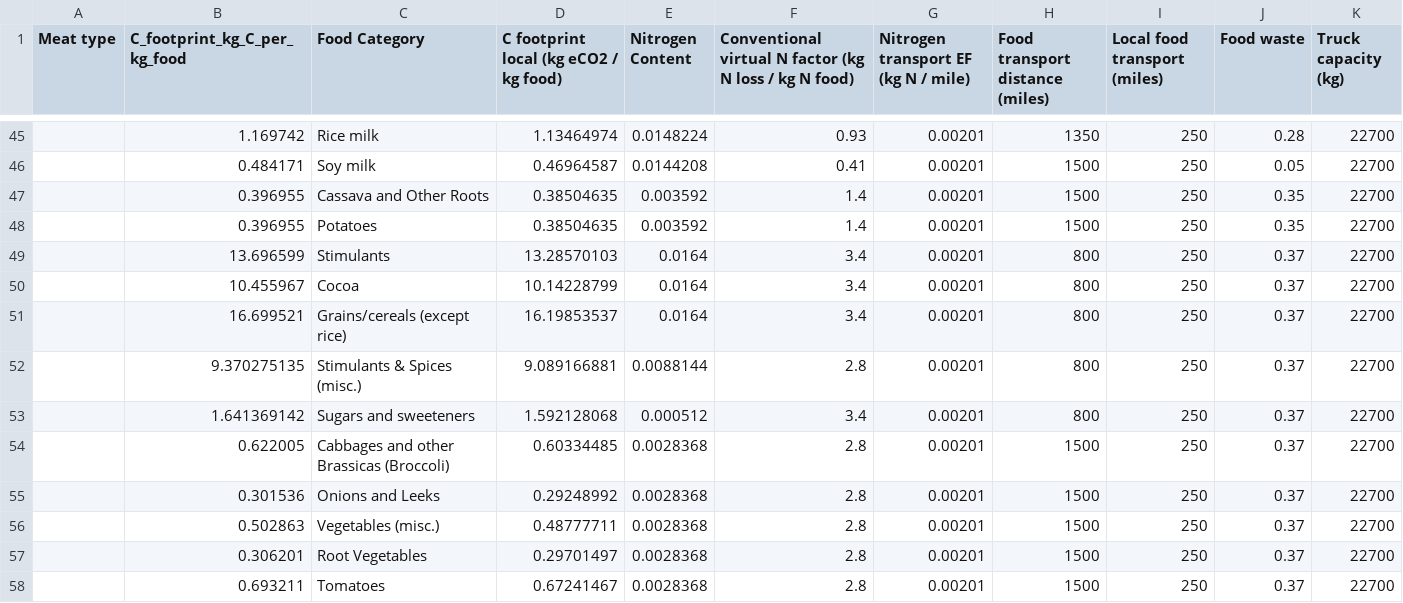
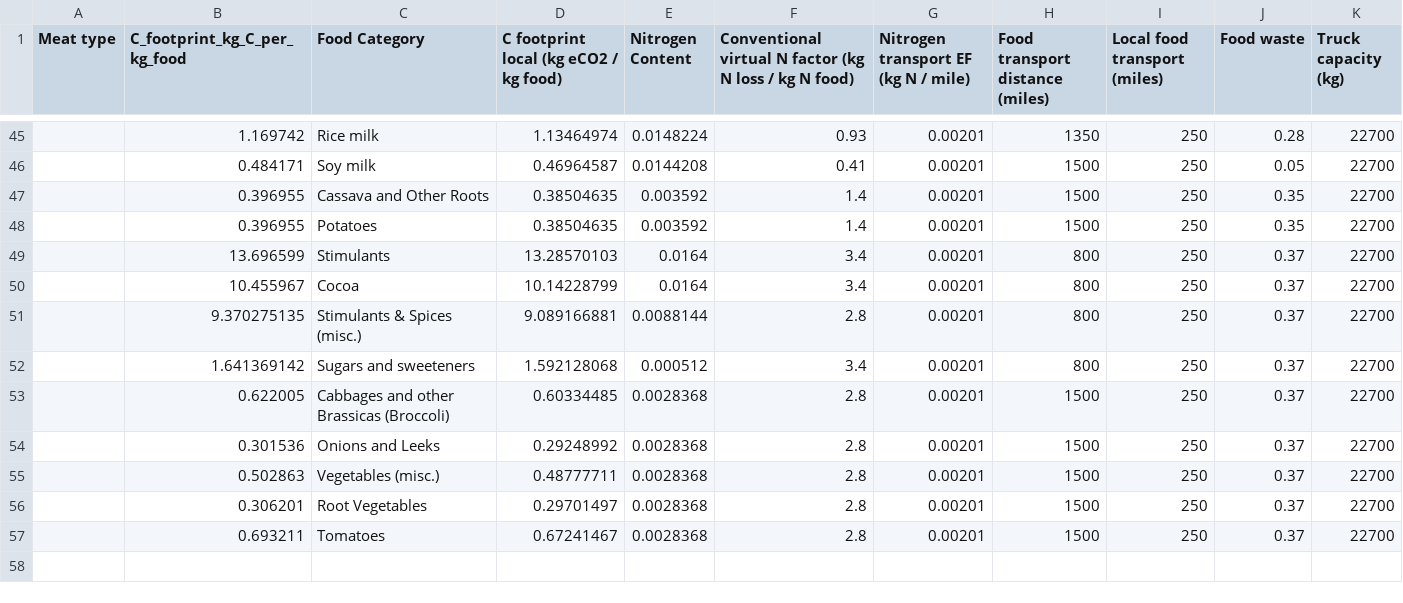
Before and after one commit to celestebasken/procurementdashboard, a CSV file: reference/simap_categories.csv, drawn as a sheet; only a part is shown, gaps mark what is left out; the diff names each change by its address in the sheet, - before the commit and + after, or states it on an @@ line.

```diff
--- a/reference/simap_categories.csv
+++ b/reference/simap_categories.csv
-row 51:  | 16.699521 | Grains/cereals (except rice) | 16.19853537 | 0.0164 | 3.4 | 0.00201 | 800 | 250 | 0.37 | 22700
```
Also changed, not shown: reference/campus_types.csv, 18 other files.
